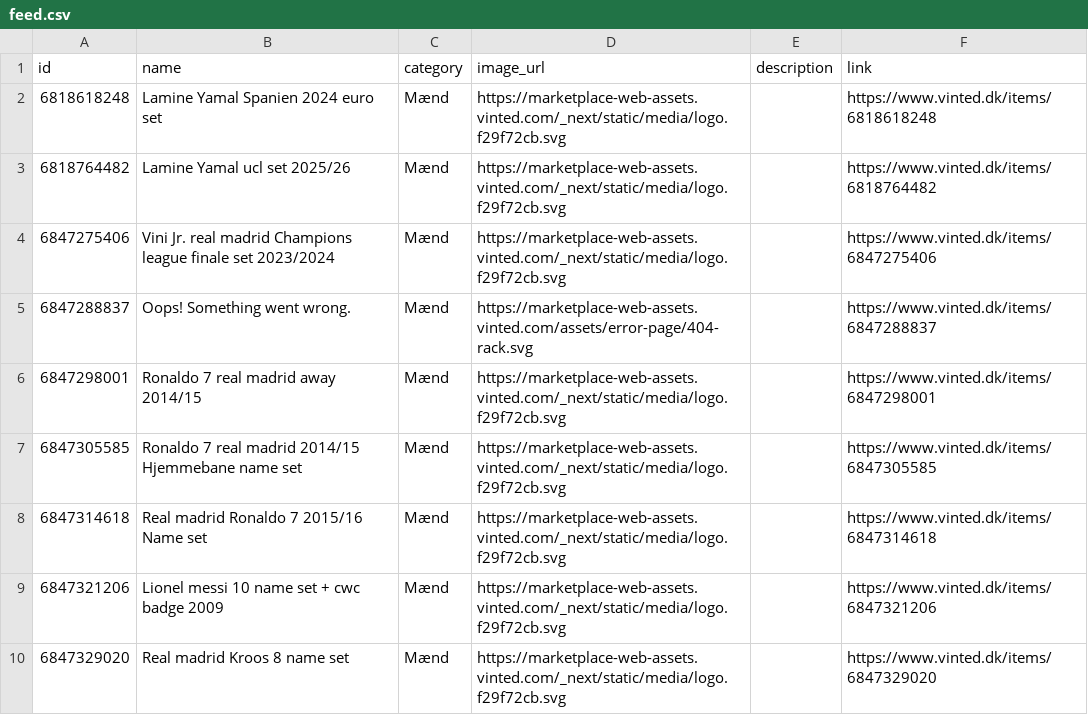
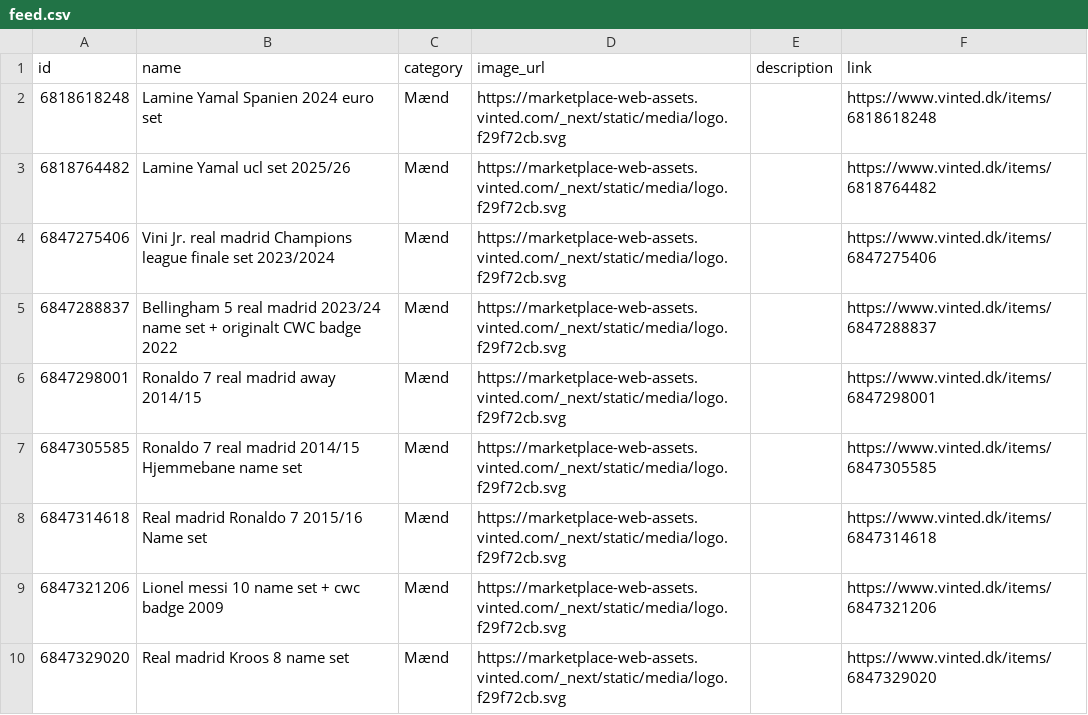
Before and after one commit to topMSD/vinted-scraper, a CSV file: data/feed.csv, drawn as a sheet; only a part is shown.

```diff
--- a/data/feed.csv
+++ b/data/feed.csv
@@ -4,3 +4,3 @@ id,name,category,image_url,description,link
 6847275406,Vini Jr. real madrid Champions league finale set 2023/2024,Mænd,https://marketplace-web-assets.vinted.com/_next/static/media/logo.f29f72cb.svg,,https://www.vinted.dk/items/6847275406
-6847288837,Oops! Something went wrong.,Mænd,https://marketplace-web-assets.vinted.com/assets/error-page/404-rack.svg,,https://www.vinted.dk/items/6847288837
+6847288837,Bellingham 5 real madrid 2023/24 name set + originalt CWC badge 2022,Mænd,https://marketplace-web-assets.vinted.com/_next/static/media/logo.f29f72cb.svg,,https://www.vinted.dk/items/6847288837
 6847298001,Ronaldo 7 real madrid away 2014/15,Mænd,https://marketplace-web-assets.vinted.com/_next/static/media/logo.f29f72cb.svg,,https://www.vinted.dk/items/6847298001
```
